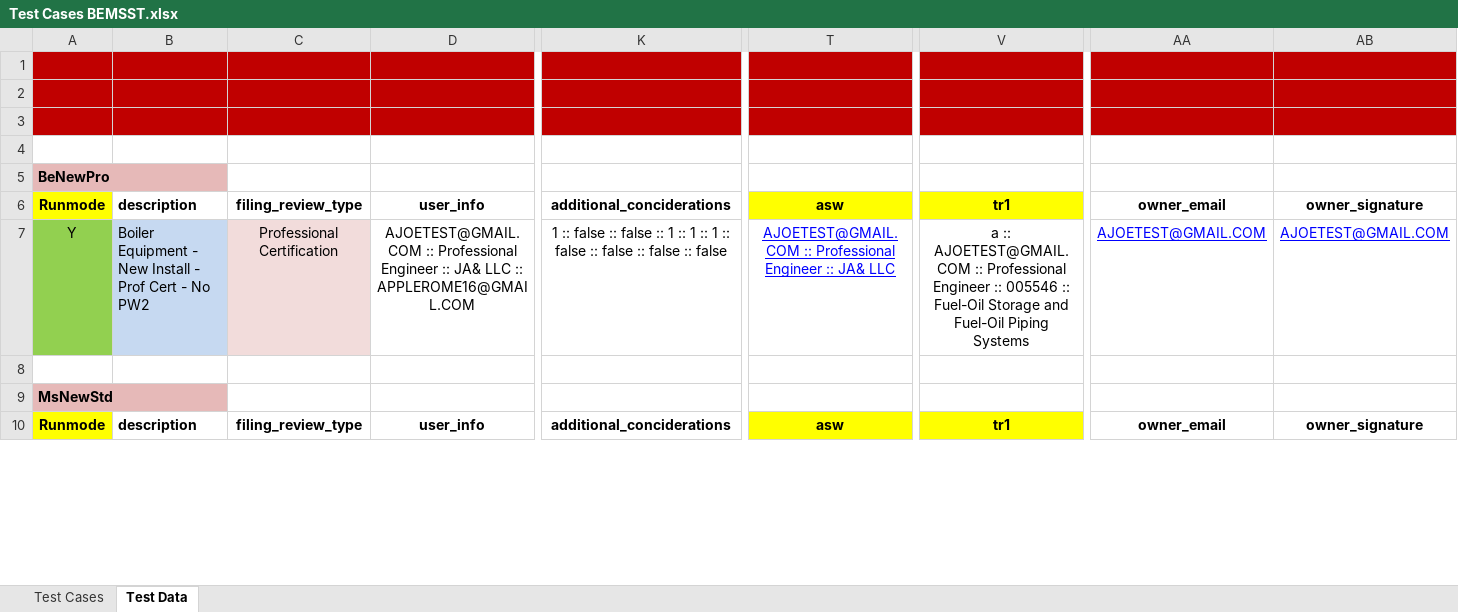
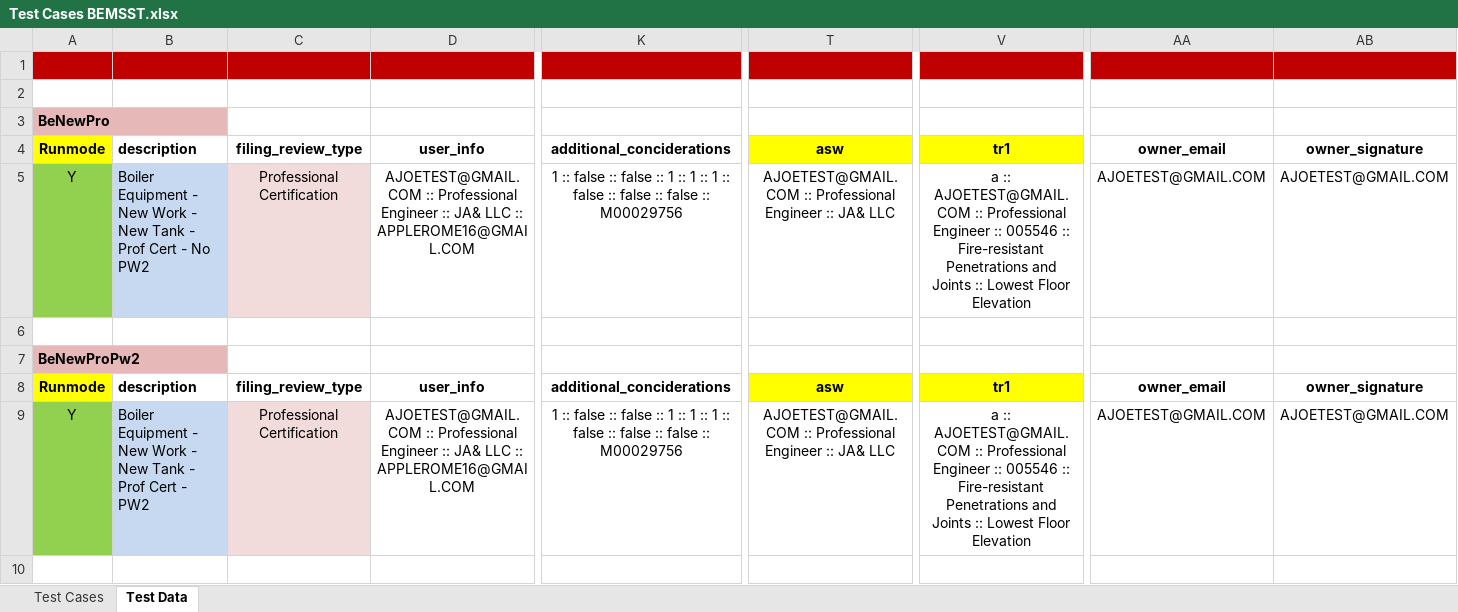
Before and after one commit to dobnowqa/all-projects, an Excel workbook: src/com/data/Test Cases BEMSST.xlsx, sheet Test Data, drawn as a sheet; only a part is shown, gaps mark what is left out; the shorter side is filled out with more unchanged rows; values as stored, in another font and other column widths than the file's, no borders; removed rows and columns are numbered as before the commit, all else as after; rows hold the shown columns only; the diff covers the shown part only; the diff names each change by its address in the sheet, - before the commit and + after, or states it on an @@ line.

Commit message:
latest data files as of 2019-01-24
latest data files as of 2019-01-24 - 2 files

```diff
--- a/src/com/data/Test Cases BEMSST.xlsx (sheet Test Data)
+++ b/src/com/data/Test Cases BEMSST.xlsx (sheet Test Data)
-A2:AB2 fill: #C00000
+A2:AB2 fill: none
-row 3: (empty)
-row 4: (empty)
-B5: …- New Install - Prof…
+B5: …- New Work - New Tank - Prof…
-K5: …false :: false
+K5: …false :: M00029756
@@ T5 underline: on → off, text colour: #0000FF → black @@
-V5: …005546 :: Fuel-Oil Storage and Fuel-Oil Piping Systems
+V5: …005546 :: Fire-resistant Penetrations and Joints :: Lowest Floor Elevation
@@ AA5:AB5 underline: on → off, text colour: #0000FF → black @@
+row 6: (empty)
@@ row 17 moved to row 7: BeNewProPw2 @@
@@ row 18 moved to row 8: Runmode @@
+row 9: Y | Boiler Equipment - New Work - New Tank - Prof Cert - PW2 | Professional Certification | AJOETEST@GMAIL.COM :: Professional Engineer :: JA& LLC :: APPLEROME16@GMAIL.COM | 1 :: false :: false :: 1 :: 1 :: 1 :: false :: false :: false :: M00029756 | AJOETEST@GMAIL.COM :: Professional Engineer :: JA& LLC | a :: AJOETEST@GMAIL.COM :: Professional Engineer :: 005546 :: Fire-resistant Penetrations and Joints :: Lowest Floor Elevation | AJOETEST@GMAIL.COM | AJOETEST@GMAIL.COM
+row 10: (empty)
```
Also changed, not shown: 21 added rows, 8 removed rows, 6 moved rows, 5 edited cells and cell formats elsewhere in this sheet, sheet Test Cases, src/com/data/Test Cases Pl.xlsx.
